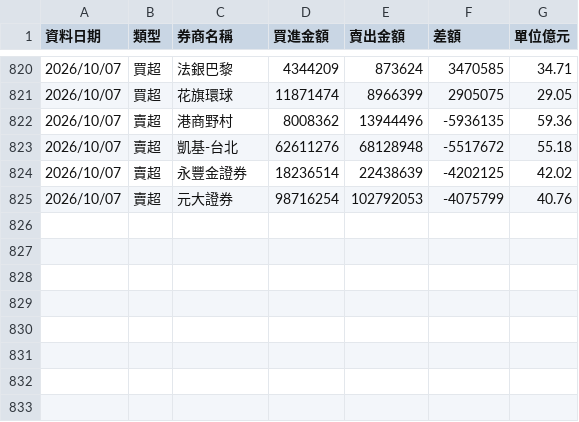
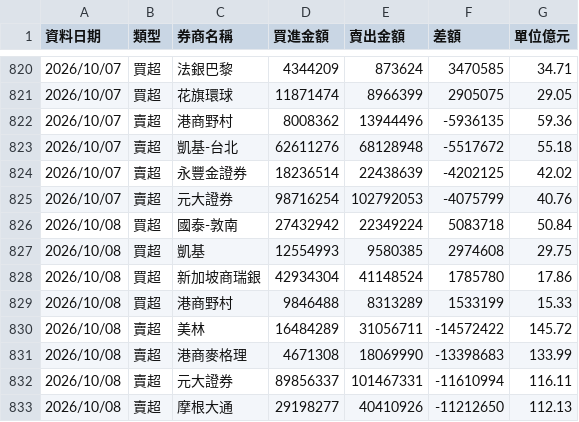
Before and after one commit to yuc1222-lgtm/broker-tracker, a CSV file: broker_history.csv, drawn as a sheet; only a part is shown, gaps mark what is left out.

```diff
--- a/broker_history.csv
+++ b/broker_history.csv
@@ -825 +825,9 @@
 2026/10/07,賣超,元大證券,98716254,102792053,-4075799,40.76
+2026/10/08,買超,國泰-敦南,27432942,22349224,5083718,50.84
+2026/10/08,買超,凱基,12554993,9580385,2974608,29.75
+2026/10/08,買超,新加坡商瑞銀,42934304,41148524,1785780,17.86
+2026/10/08,買超,港商野村,9846488,8313289,1533199,15.33
+2026/10/08,賣超,美林,16484289,31056711,-14572422,145.72
+2026/10/08,賣超,港商麥格理,4671308,18069990,-13398683,133.99
+2026/10/08,賣超,元大證券,89856337,101467331,-11610994,116.11
+2026/10/08,賣超,摩根大通,29198277,40410926,-11212650,112.13
```
